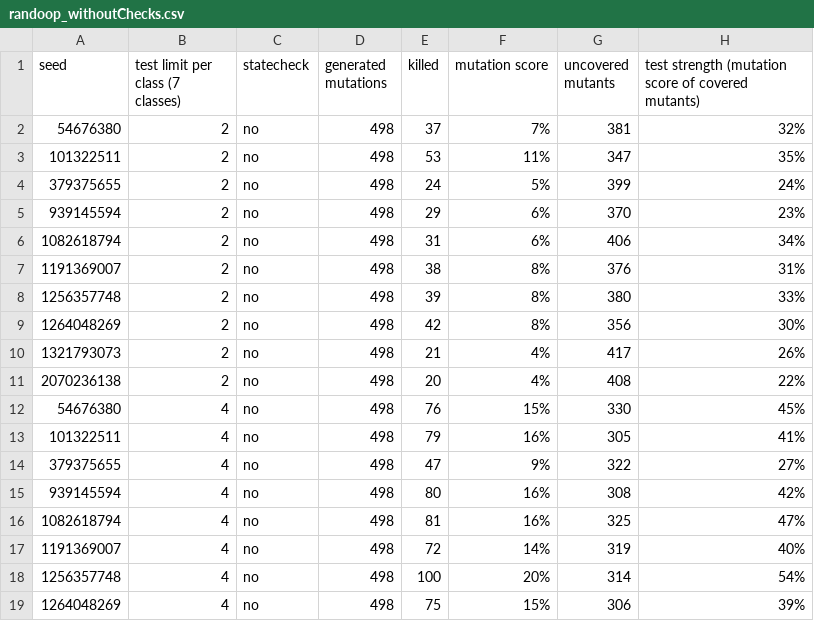
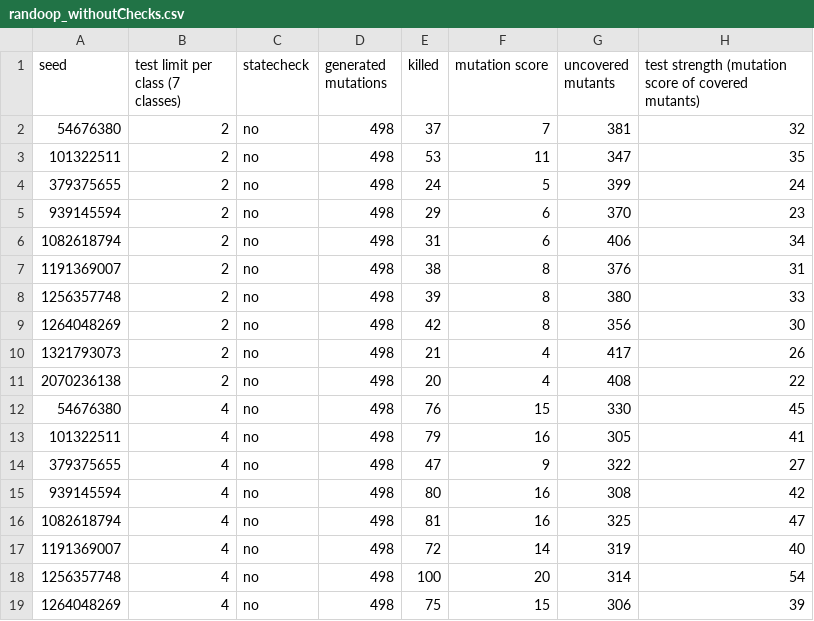
Before and after one commit to aduquet/PhDStuff_repo, a CSV file: test-amplification-AuxFiles/plots/randoop_withoutChecks.csv, drawn as a sheet; only a part is shown; the diff covers the shown part only.

```diff
--- a/test-amplification-AuxFiles/plots/randoop_withoutChecks.csv
+++ b/test-amplification-AuxFiles/plots/randoop_withoutChecks.csv
@@ -1,19 +1,19 @@
 seed,test limit per class (7 classes),statecheck,generated mutations,killed,mutation score,uncovered mutants,test strength (mutation score of covered mutants)
-54676380,2,no,498,37,7%,381,32%
-101322511,2,no,498,53,11%,347,35%
-379375655,2,no,498,24,5%,399,24%
-939145594,2,no,498,29,6%,370,23%
-1082618794,2,no,498,31,6%,406,34%
-1191369007,2,no,498,38,8%,376,31%
-1256357748,2,no,498,39,8%,380,33%
-1264048269,2,no,498,42,8%,356,30%
-1321793073,2,no,498,21,4%,417,26%
-2070236138,2,no,498,20,4%,408,22%
-54676380,4,no,498,76,15%,330,45%
-101322511,4,no,498,79,16%,305,41%
-379375655,4,no,498,47,9%,322,27%
-939145594,4,no,498,80,16%,308,42%
-1082618794,4,no,498,81,16%,325,47%
-1191369007,4,no,498,72,14%,319,40%
-1256357748,4,no,498,100,20%,314,54%
-1264048269,4,no,498,75,15%,306,39%
+54676380,2,no,498,37,7,381,32
+101322511,2,no,498,53,11,347,35
+379375655,2,no,498,24,5,399,24
+939145594,2,no,498,29,6,370,23
+1082618794,2,no,498,31,6,406,34
+1191369007,2,no,498,38,8,376,31
+1256357748,2,no,498,39,8,380,33
+1264048269,2,no,498,42,8,356,30
+1321793073,2,no,498,21,4,417,26
+2070236138,2,no,498,20,4,408,22
+54676380,4,no,498,76,15,330,45
+101322511,4,no,498,79,16,305,41
+379375655,4,no,498,47,9,322,27
+939145594,4,no,498,80,16,308,42
+1082618794,4,no,498,81,16,325,47
+1191369007,4,no,498,72,14,319,40
+1256357748,4,no,498,100,20,314,54
+1264048269,4,no,498,75,15,306,39
```
Also changed, not shown: 144 edited cells elsewhere in this file, test-amplification-AuxFiles/plots/randoop.csv, 3 other files.
